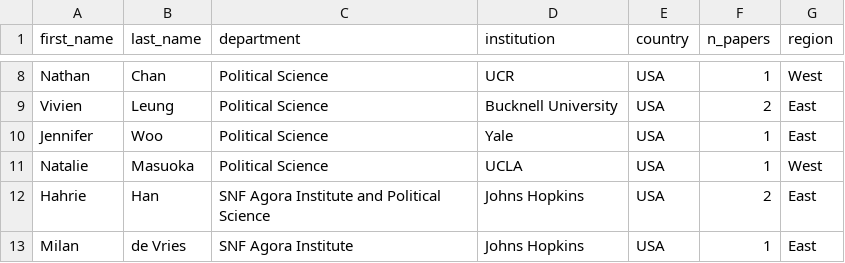
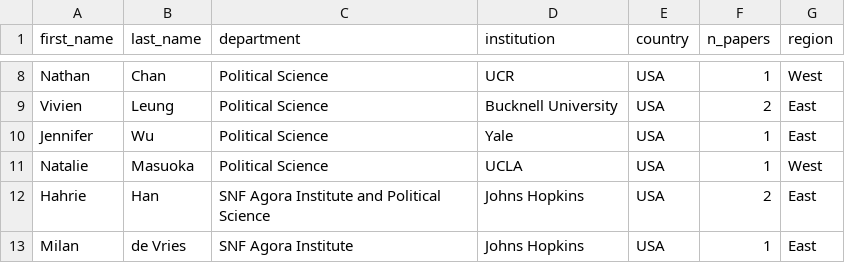
Before and after one commit to jaeyk/jaeyk.github.io, a CSV file: coauthors_jae_yeon_kim.csv, drawn as a sheet; only a part is shown, gaps mark what is left out.

```diff
--- a/coauthors_jae_yeon_kim.csv
+++ b/coauthors_jae_yeon_kim.csv
@@ -9,3 +9,3 @@ Nathan,Chan,Political Science,UCR,USA,1,West
 Vivien,Leung,Political Science,Bucknell University,USA,2,East
-Jennifer,Woo,Political Science,Yale,USA,1,East
+Jennifer,Wu,Political Science,Yale,USA,1,East
 Natalie,Masuoka,Political Science,UCLA,USA,1,West
```
Also changed, not shown: 3 other files.
